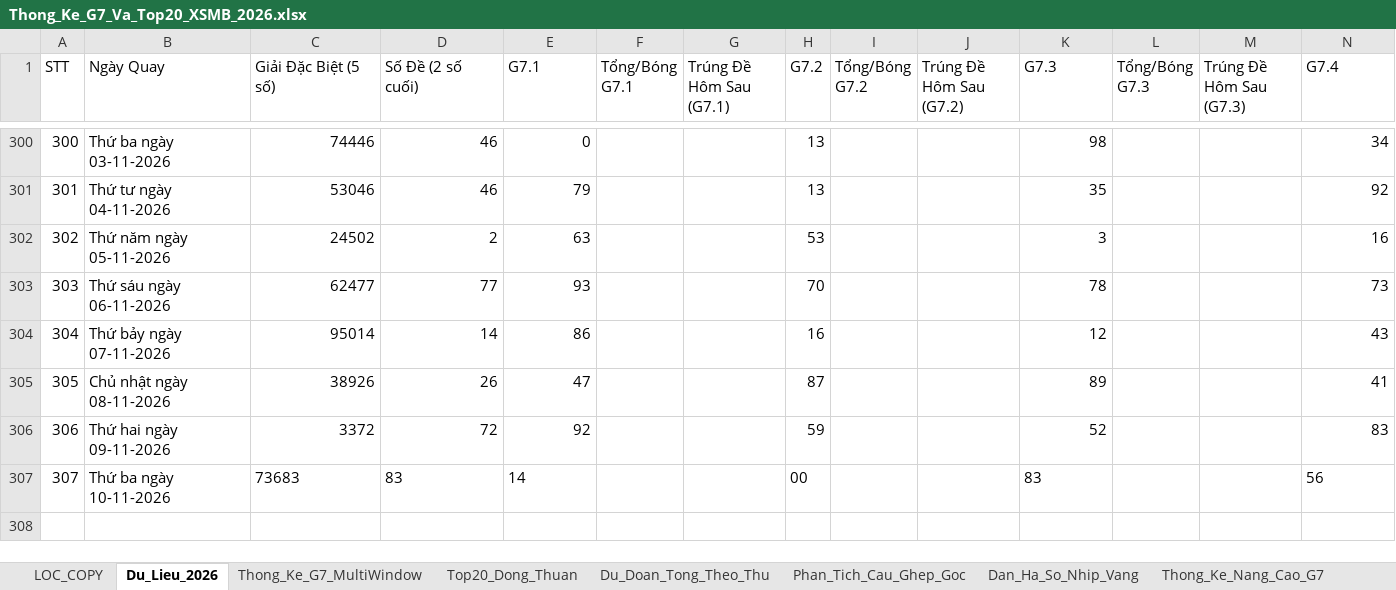
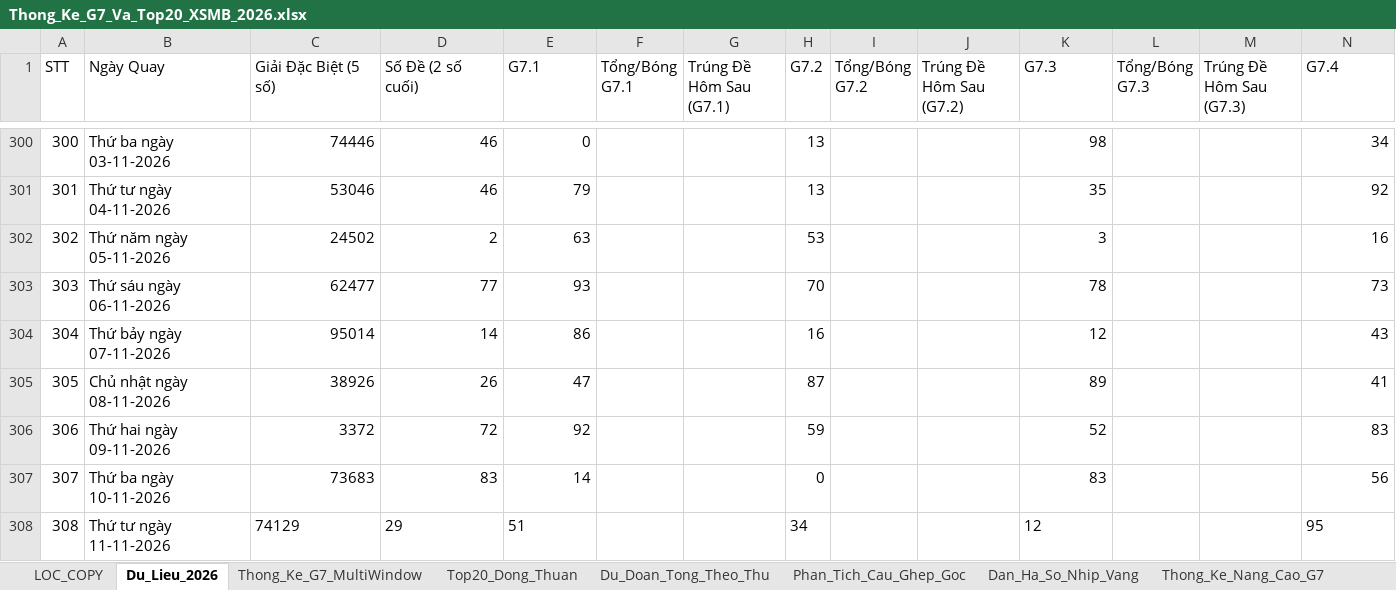
Before and after one commit to happiness2286-dot/57_up_to_75, an Excel workbook: Thong_Ke_G7_Va_Top20_XSMB_2026.xlsx, sheet Du_Lieu_2026, drawn as a sheet; only a part is shown, gaps mark what is left out; values as stored, in another font and other column widths than the file's, no borders; rows hold the shown columns only; the diff names each change by its address in the sheet, - before the commit and + after, or states it on an @@ line.

Commit message:
auto: Cap nhat ket qua XSMB ngay 11/11/2026 18:35 & cache-busting

```diff
--- a/Thong_Ke_G7_Va_Top20_XSMB_2026.xlsx (sheet Du_Lieu_2026)
+++ b/Thong_Ke_G7_Va_Top20_XSMB_2026.xlsx (sheet Du_Lieu_2026)
-C307:E307 alignment: left
+C307:E307 alignment: right
-H307 (G7.2): 00
+H307 (G7.2): 0
-K307 alignment: left
+K307 alignment: right
-N307 alignment: left
+N307 alignment: right
+row 308: 308 | Thứ tư ngày 11-11-2026 | 74129 | 29 | 51 |  |  | 34 |  |  | 12 |  |  | 95
```
Also changed, not shown: 5 other files.
